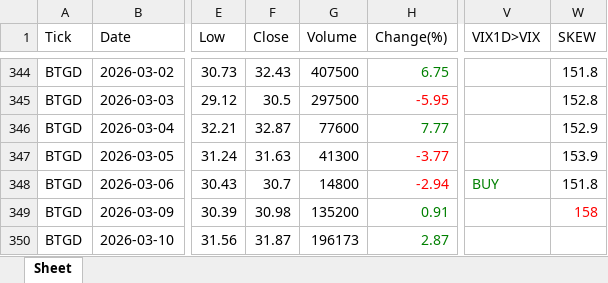
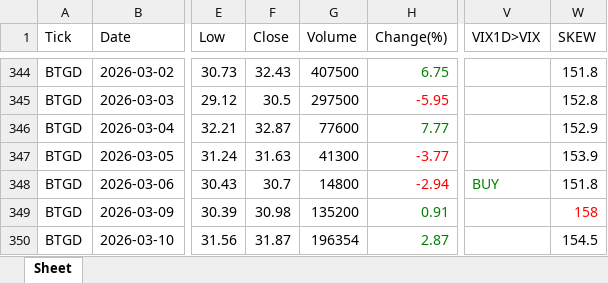
Before and after one commit to jangjb1204-sys/my-python-bot, an Excel workbook: US_stock/BTGD_table.xlsx, sheet Sheet, drawn as a sheet; only a part is shown, gaps mark what is left out; values as stored, in another font and other column widths than the file's, no borders; the diff names each change by its address in the sheet, - before the commit and + after, or states it on an @@ line.

```diff
--- a/US_stock/BTGD_table.xlsx (sheet Sheet)
+++ b/US_stock/BTGD_table.xlsx (sheet Sheet)
-G350 (Volume): 196173
+G350 (Volume): 196354
-W350 (SKEW): (empty)
+W350 (SKEW): 154.5
```
Also changed, not shown: US_stock/FINX_table.xlsx, US_stock/NASDAQ_table.xlsx, 15 other files.
